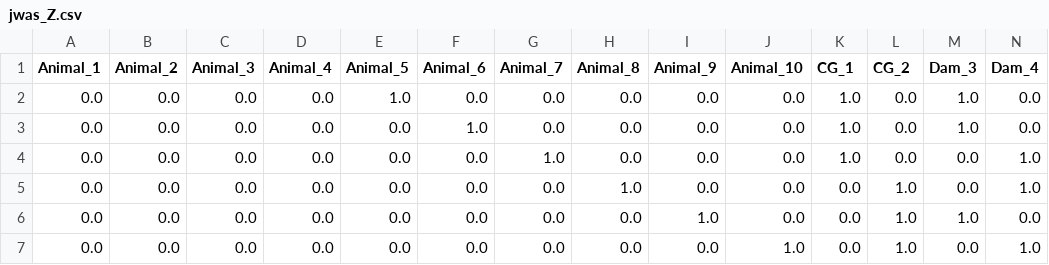
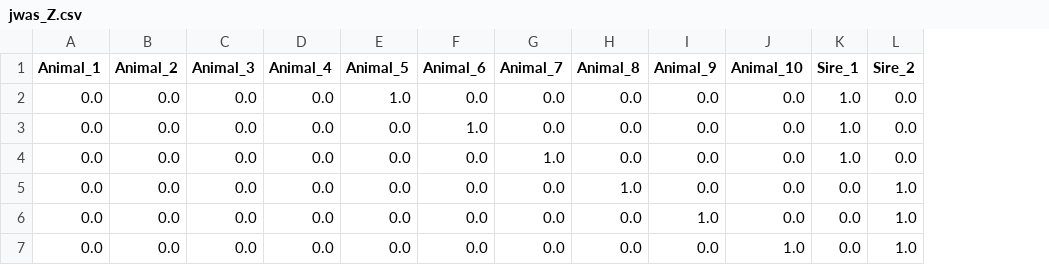
Before and after one commit to Poissonfish/LMMonBoard, a CSV file: myapp/out/jwas_Z.csv, drawn as a sheet; the diff names each change by its address in the sheet, - before the commit and + after, or states it on an @@ line.

```diff
--- a/myapp/out/jwas_Z.csv
+++ b/myapp/out/jwas_Z.csv
-column M (Dam_3), rows 2-7: 1.0 | 1.0 | 0.0 | 0.0 | 1.0 | 0.0
-column N (Dam_4), rows 2-7: 0.0 | 0.0 | 1.0 | 1.0 | 0.0 | 1.0
-K1: CG_1
+K1: Sire_1
-L1: CG_2
+L1: Sire_2
```
Also changed, not shown: myapp/out/jwas_LHS.csv, myapp/out/jwas_ped.csv, 9 other files.
